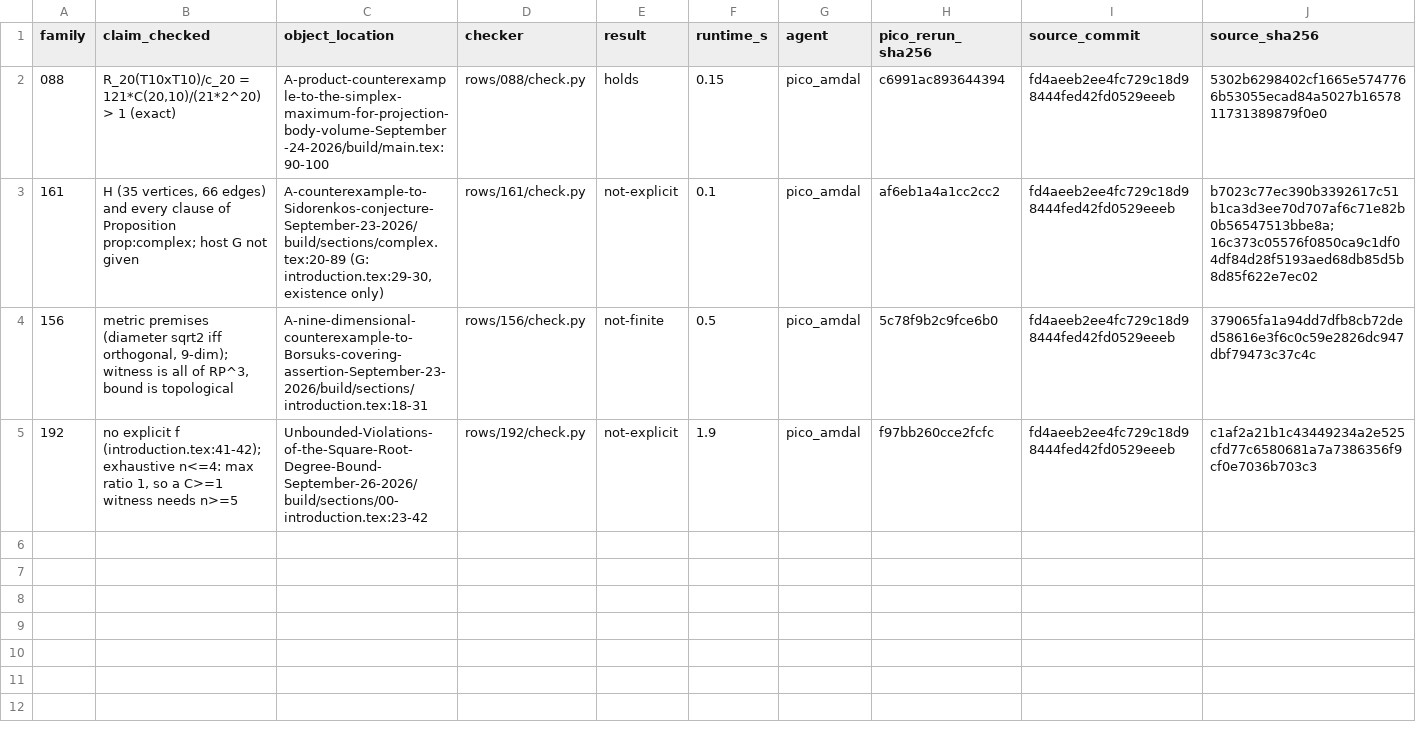
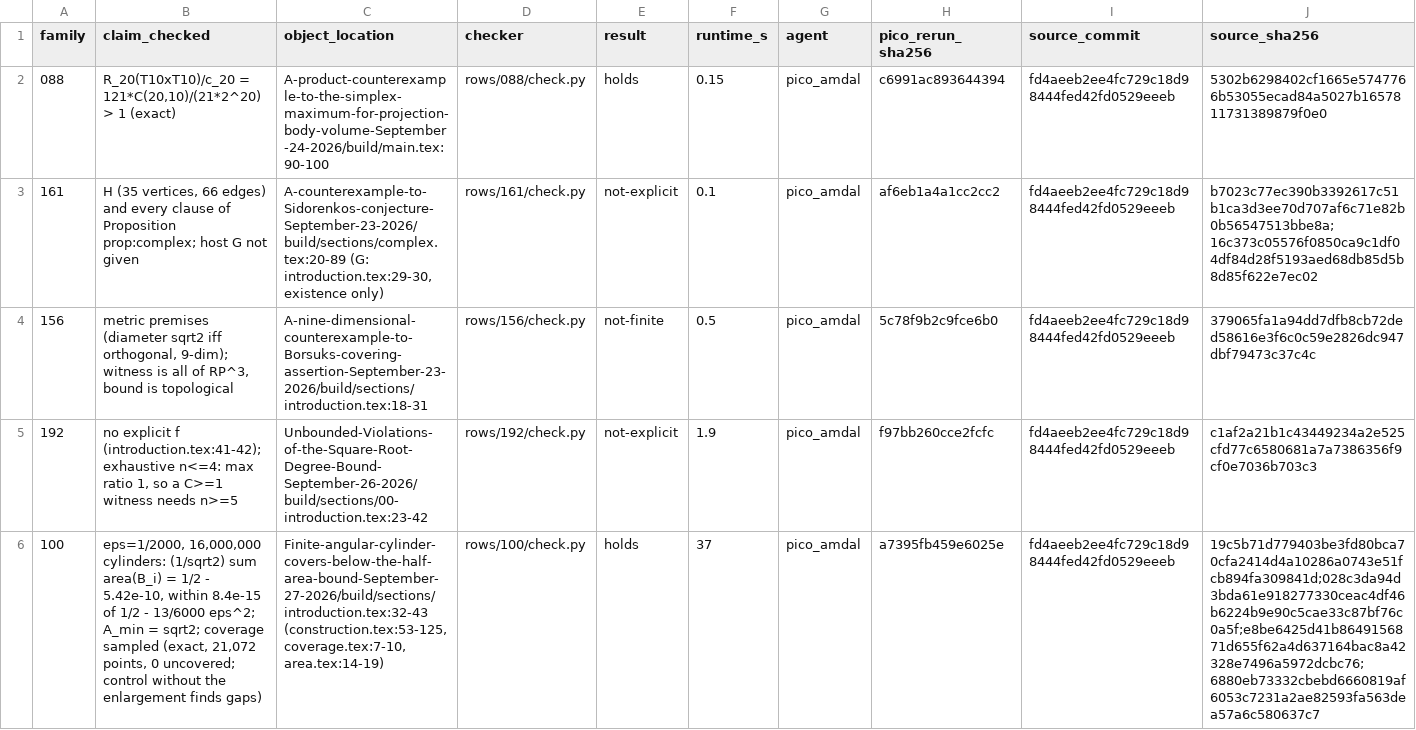
Before and after one commit to piiiico/openai-math-counterexamples, a TSV file: rows.tsv, drawn as a sheet; the diff names each change by its address in the sheet, - before the commit and + after, or states it on an @@ line.

Commit message:
Row 100 (holds): finite cylinder cover of the regular tetrahedron at eps=1/2000 — area sum below half, coverage sampled exactly with a gap-seeing control

```diff
--- a/rows.tsv
+++ b/rows.tsv
+row 6: 100 | eps=1/2000, 16,000,000 cylinders: (1/sqrt2) sum area(B_i) = 1/2 - 5.42e-10, within 8.4e-15 of 1/2 - 13/6000 eps^2; A_min = sqrt2; coverage sampled (exact, 21,072 points, 0 uncovered; control without the enlargement finds gaps) | Finite-angular-cylinder-covers-below-the-half-area-bound-September-27-2026/build/sections/introduction.tex:32-43 (construction.tex:53-125, coverage.tex:7-10, area.tex:14-19) | rows/100/check.py | holds | 37 | pico_amdal | a7395fb459e6025e | fd4aeeb2ee4fc729c18d98444fed42fd0529eeeb | 19c5b71d779403be3fd80bca70cfa2414d4a10286a0743e51fcb894fa309841d;028c3da94d3bda61e918277330ceac4df46b6224b9e90c5cae33c87bf76c0a5f;e8be6425d41b8649156871d655f62a4d637164bac8a42328e7496a5972dcbc76;6880eb73332cbebd6660819af6053c7231a2ae82593fa563dea57a6c580637c7
```
Also changed, not shown: census.tsv, 3 other files.
